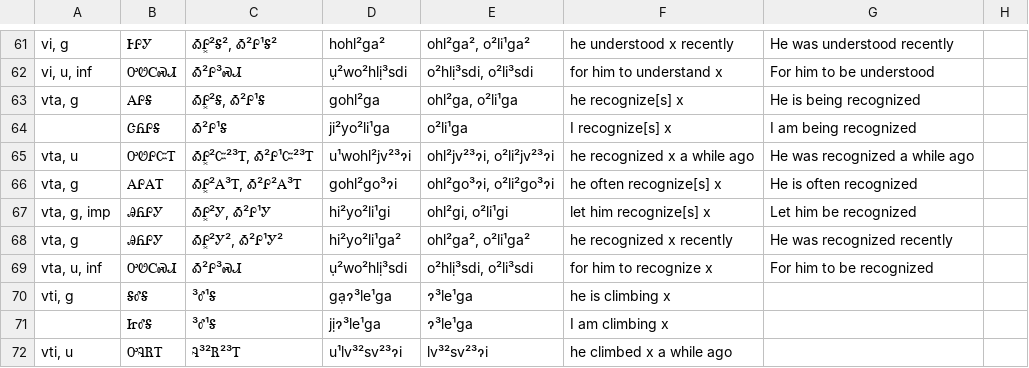
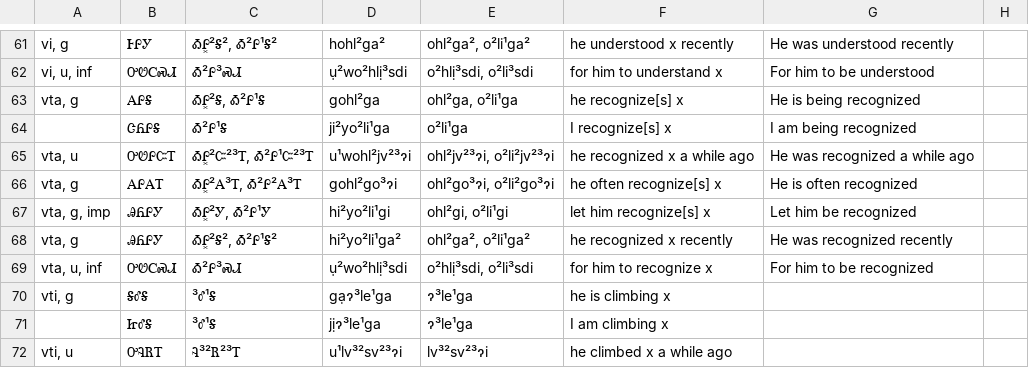
Before and after one commit to CherokeeLanguage/BoundPronouns, a CSV file: android/assets/csv/challenges.csv, drawn as a sheet; only a part is shown, gaps mark what is left out.

Commit message:
data fix

```diff
--- a/android/assets/csv/challenges.csv
+++ b/android/assets/csv/challenges.csv
@@ -67,3 +67,3 @@
 "vta, g, imp",ᎯᏲᎵᎩ,"ᎣᎵ͓²Ꭹ, Ꭳ²Ꮅ¹Ꭹ",hi²yo²li¹gi,"ohl²gi, o²li¹gi",let him recognize[s] x,Let him be recognized,
-"vta, g",ᎯᏲᎵᎩ,"ᎣᎵ͓²Ꭹ², Ꭳ²Ꮅ¹Ꭹ²",hi²yo²li¹ga²,"ohl²ga², o²li¹ga²",he recognized x recently,He was recognized recently,
+"vta, g",ᎯᏲᎵᎩ,"ᎣᎵ͓²Ꭶ², Ꭳ²Ꮅ¹Ꭶ²",hi²yo²li¹ga²,"ohl²ga², o²li¹ga²",he recognized x recently,He was recognized recently,
 "vta, u, inf",ᎤᏬᏟᏍᏗ,Ꭳ²Ꮅ³ᏍᏗ,ụ²wo²hlị³sdi,"o²hlị³sdi, o²li³sdi",for him to recognize x,For him to be recognized,
```
